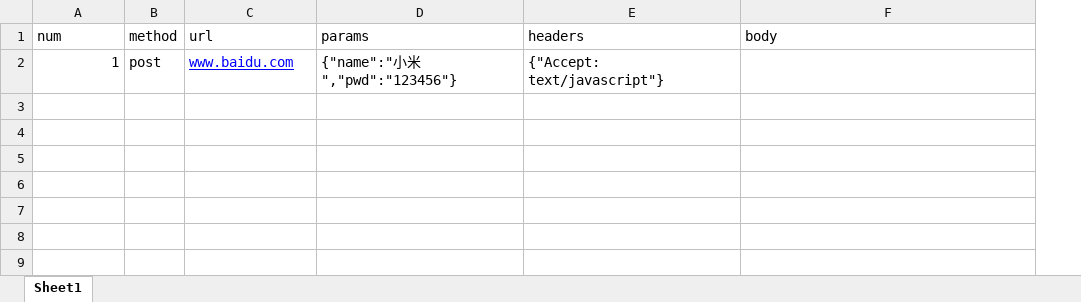
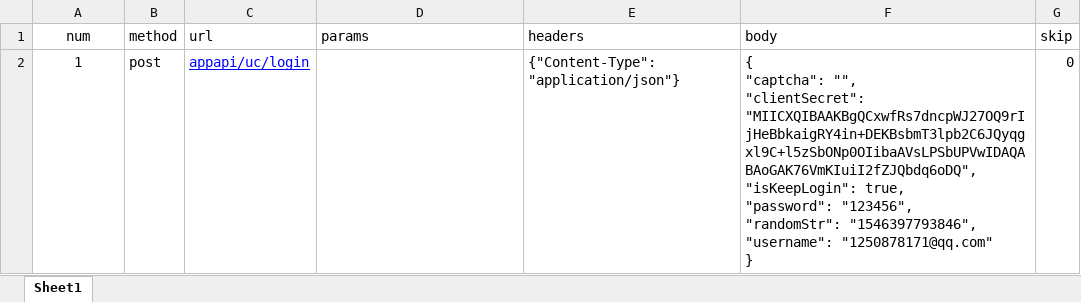
Before and after one commit to gitbbsun/Automation, an Excel workbook: Interface/cases/data.xlsx, sheet Sheet1, drawn as a sheet; values as stored, in another font and other column widths than the file's, no borders; ↵ is a line break in a cell; the diff names each change by its address in the sheet, - before the commit and + after, or states it on an @@ line.

```diff
--- a/Interface/cases/data.xlsx (sheet Sheet1)
+++ b/Interface/cases/data.xlsx (sheet Sheet1)
+column G (skip), row 2: 0
-A1 alignment: left
+A1 alignment: center
-A2 alignment: right
+A2 alignment: center
-C2 (url): www.baidu.com
+C2 (url): appapi/uc/login
-D2 (params): {"name":"小米","pwd":"123456"}
+D2 (params): (empty)
-E2 (headers): {"Accept: text/javascript"}
+E2 (headers): {"Content-Type":"application/json"}
-F2 (body): (empty)
+F2 (body): { ↵ "captcha": "", ↵ "clientSecret": "MIICXQIBAAKBgQCxwfRs7dncpWJ27OQ9rIjHeBbkaigRY4in+DEKBsbmT3lpb2C6JQyqgxl9C+l5zSbONp0OIibaAVsLPSbUPVwIDAQABAoGAK76VmKIuiI2fZJQbdq6oDQ", ↵ "isKeepLogin": true, ↵ "password": "123456", ↵ "randomStr": "1546397793846", ↵ "username": "1250878171@qq.com" ↵ }
```
Also changed, not shown: MyProjects/data/case.xlsx, 9 other files.
